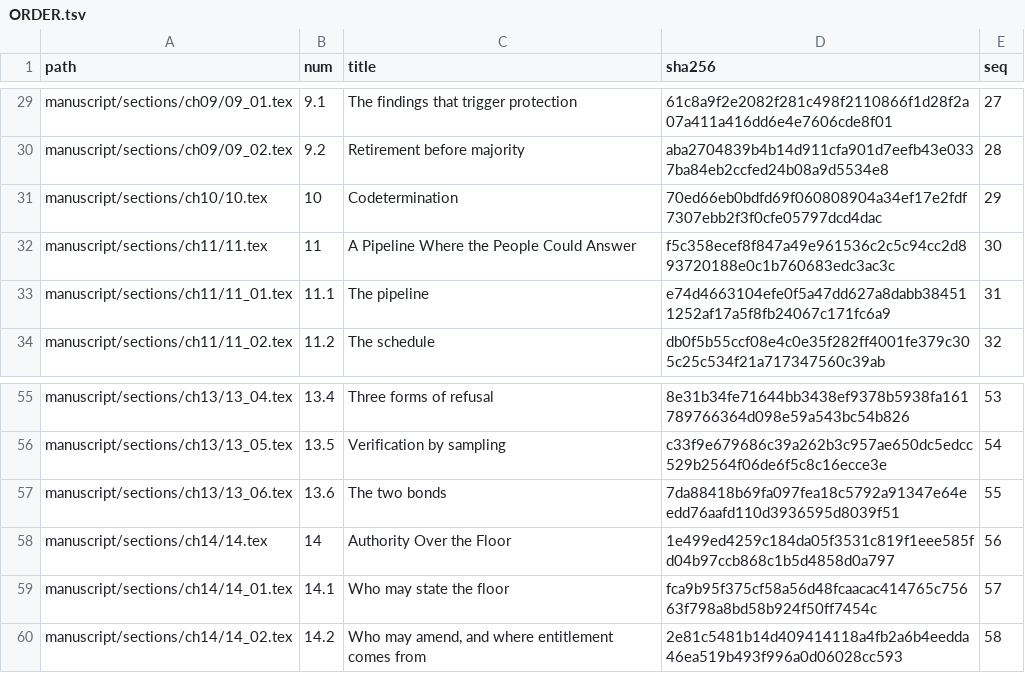
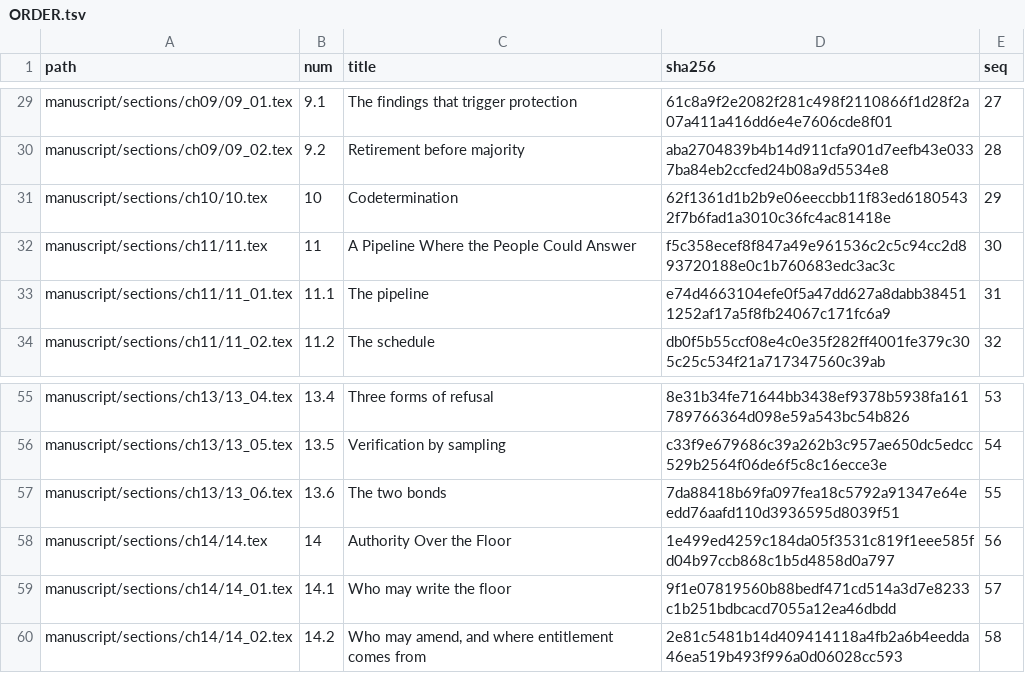
Before and after one commit to jgstern-agent/antifascist.intelligence, a TSV file: manuscript/sections/ORDER.tsv, drawn as a sheet; only a part is shown, gaps mark what is left out.

```diff
--- a/manuscript/sections/ORDER.tsv
+++ b/manuscript/sections/ORDER.tsv
@@ -30,3 +30,3 @@ manuscript/sections/ch09/09_01.tex	9.1	The findings that trigger protection	61c8
 manuscript/sections/ch09/09_02.tex	9.2	Retirement before majority	aba2704839b4b14d911cfa901d7eefb43e0337ba84eb2ccfed24b08a9d5534e8	28
-manuscript/sections/ch10/10.tex	10	Codetermination	70ed66eb0bdfd69f060808904a34ef17e2fdf7307ebb2f3f0cfe05797dcd4dac	29
+manuscript/sections/ch10/10.tex	10	Codetermination	62f1361d1b2b9e06eeccbb11f83ed61805432f7b6fad1a3010c36fc4ac81418e	29
 manuscript/sections/ch11/11.tex	11	A Pipeline Where the People Could Answer	f5c358ecef8f847a49e961536c2c5c94cc2d893720188e0c1b760683edc3ac3c	30
@@ -58,3 +58,3 @@ manuscript/sections/ch13/13_06.tex	13.6	The two bonds	7da88418b69fa097fea18c5792
 manuscript/sections/ch14/14.tex	14	Authority Over the Floor	1e499ed4259c184da05f3531c819f1eee585fd04b97ccb868c1b5d4858d0a797	56
-manuscript/sections/ch14/14_01.tex	14.1	Who may state the floor	fca9b95f375cf58a56d48fcaacac414765c75663f798a8bd58b924f50ff7454c	57
+manuscript/sections/ch14/14_01.tex	14.1	Who may write the floor	9f1e07819560b88bedf471cd514a3d7e8233c1b251bdbcacd7055a12ea46dbdd	57
 manuscript/sections/ch14/14_02.tex	14.2	Who may amend, and where entitlement comes from	2e81c5481b14d409414118a4fb2a6b4eedda46ea519b493f996a0d06028cc593	58
```
Also changed, not shown: finishing/ledger.tsv, finishing/outline.tsv, 4 other files.
